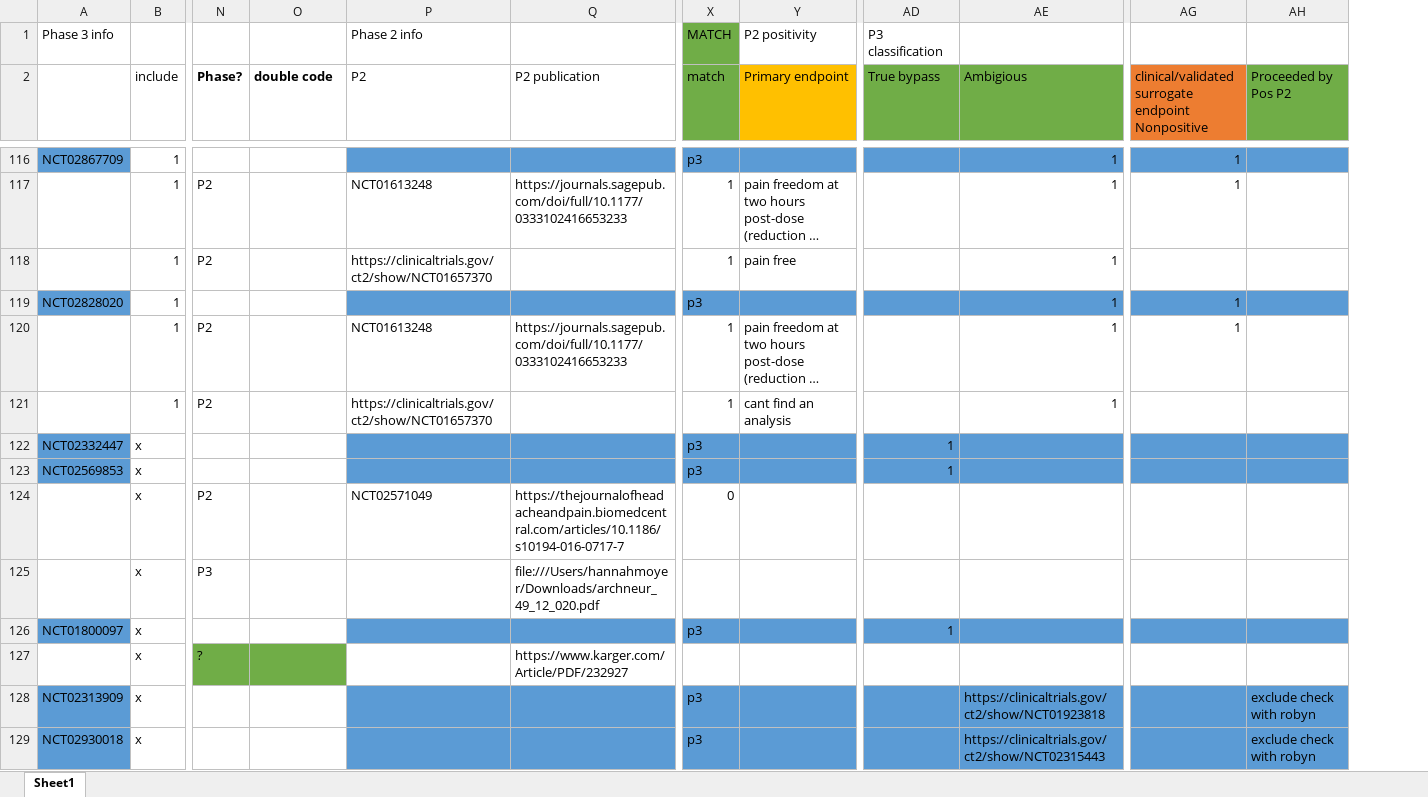
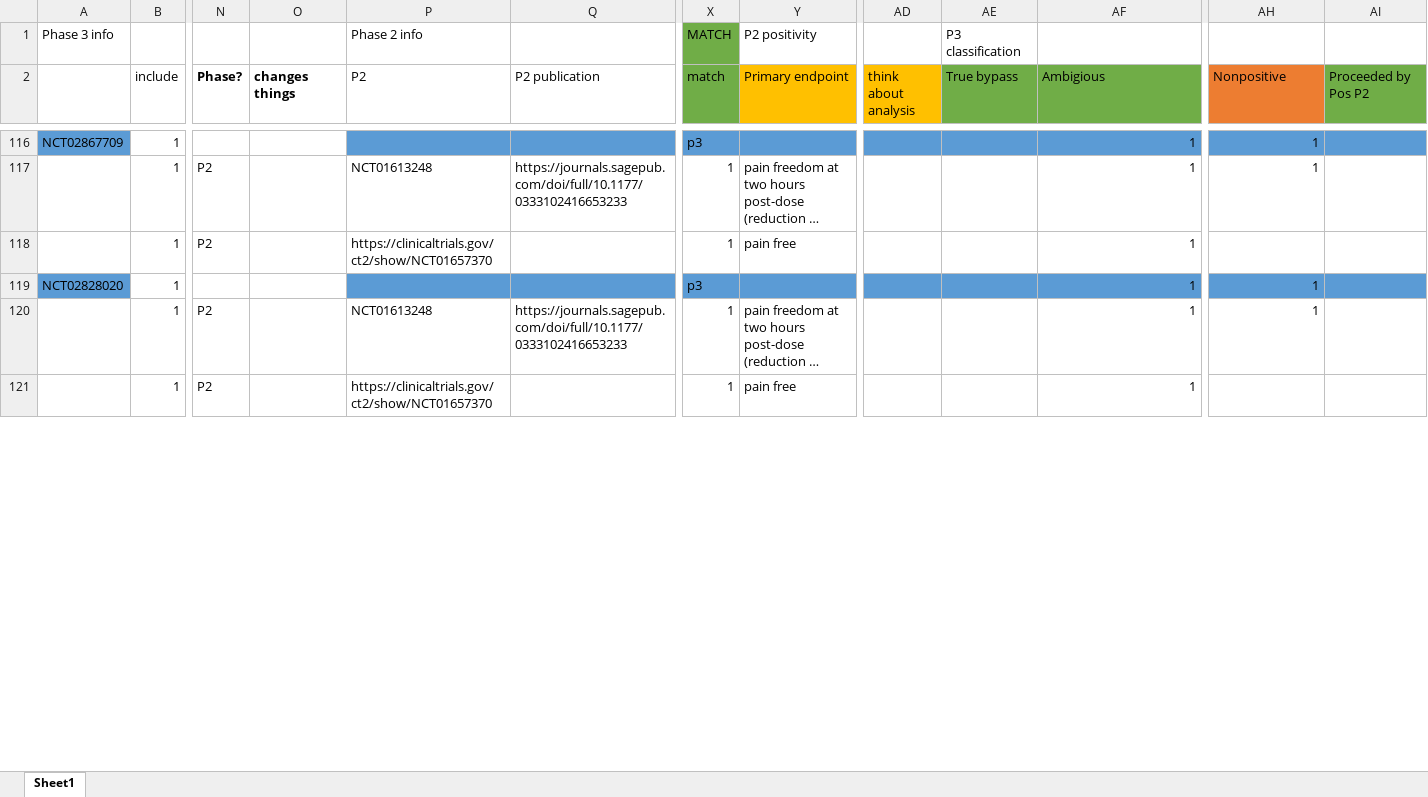
Before and after one commit to hannahmoyer210/Neurobypass, an Excel workbook: Allmatching.xlsx, sheet Sheet1, drawn as a sheet; only a part is shown, gaps mark what is left out; long unchanged cells end in …; values as stored, in another font and other column widths than the file's, no borders; conditional formats not drawn; removed rows and columns are numbered as before the commit, all else as after; rows hold the shown columns only; the diff covers the shown part only; the diff names each change by its address in the sheet, - before the commit and + after, or states it on an @@ line.

```diff
--- a/Allmatching.xlsx (sheet Sheet1)
+++ b/Allmatching.xlsx (sheet Sheet1)
+column AD (think about analysis), empty
-O2: double code
+O2: changes things
-AH2: clinical/validated surrogate endpoint Nonpositive
+AH2: Nonpositive
-Y121 (Primary endpoint): cant find an analysis
+Y121 (Primary endpoint): pain free
@@ row 122 hidden: NCT02332447 | x |  |  |  |  | p3 |  | 1 @@
@@ row 123 hidden: NCT02569853 | x |  |  |  |  | p3 |  | 1 @@
@@ row 124 hidden:  | x | P2 |  | NCT02571049 | https://thejournalofheadacheandpain.biomedcentral.com/articles/10.1186/s10194-016-0717-7 | 0 @@
-row 125:  | x | P3 |  |  | file:///Users/hannahmoyer/Downloads/archneur_49_12_020.pdf
@@ row 126 hidden: NCT01800097 | x |  |  |  |  | p3 |  | 1 @@
@@ row 127 hidden:  | x | ? |  |  | https://www.karger.com/Article/PDF/232927 @@
@@ row 128 hidden: NCT02313909 | x |  |  |  |  | p3 |  |  | https://clinicaltrials.gov/ct2/show/NCT01923818 |  | exclude check with robyn @@
@@ row 129 hidden: NCT02930018 | x |  |  |  |  | p3 |  |  | https://clinicaltrials.gov/ct2/show/NCT02315443 |  | exclude check with robyn @@
```
Also changed, not shown: 4 removed rows, 134 hidden or unhidden rows, 46 edited cells and cell formats elsewhere in this sheet, hidden cells, tablemaker.xlsx, 19 other files.
